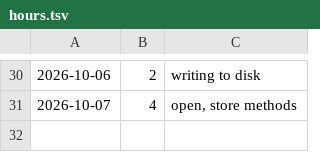
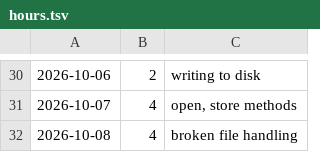
Before and after one commit to Makketeller/StudyDiary, a TSV file: hours.tsv, drawn as a sheet; only a part is shown, gaps mark what is left out; the diff names each change by its address in the sheet, - before the commit and + after, or states it on an @@ line.

Commit message:
chore: Status and hours

```diff
--- a/hours.tsv
+++ b/hours.tsv
+row 32: 2026-10-08 | 4 | broken file handling
```
Also changed, not shown: 1 other file.
